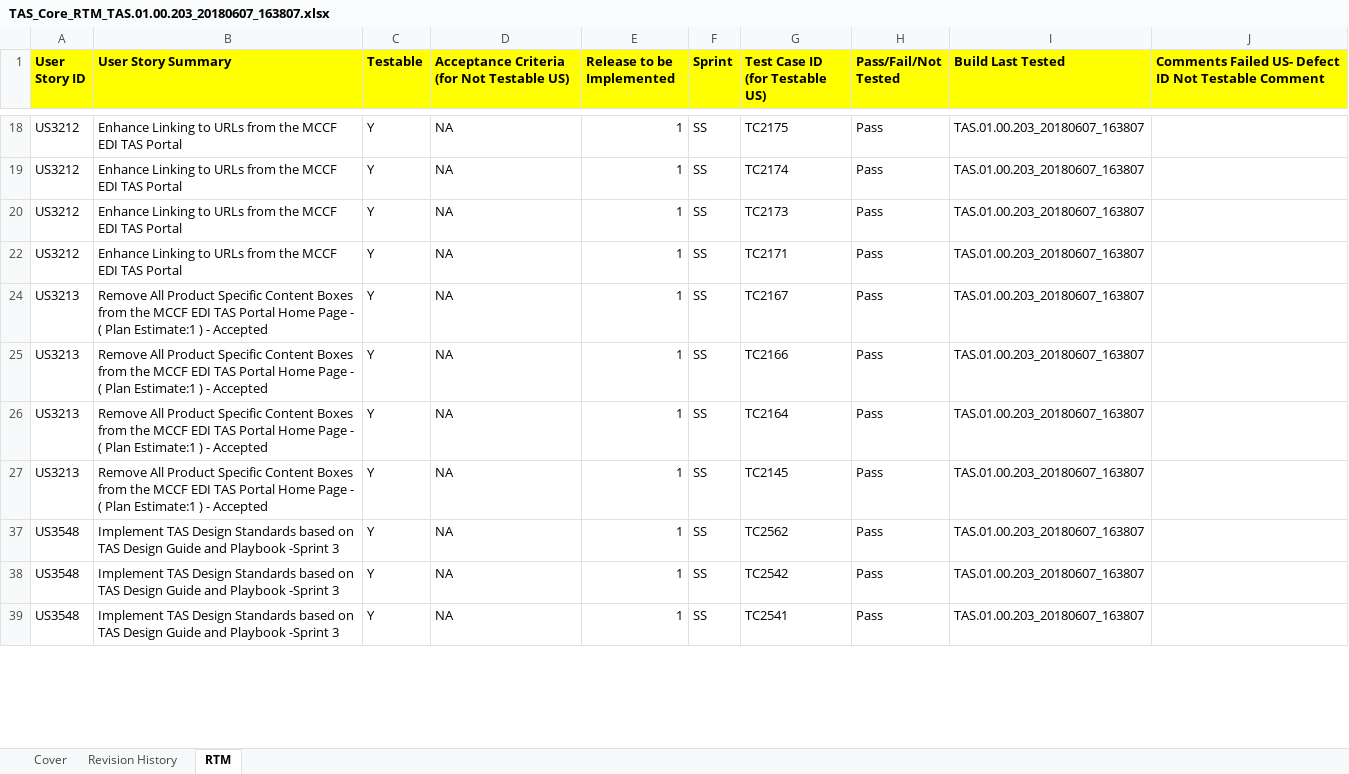
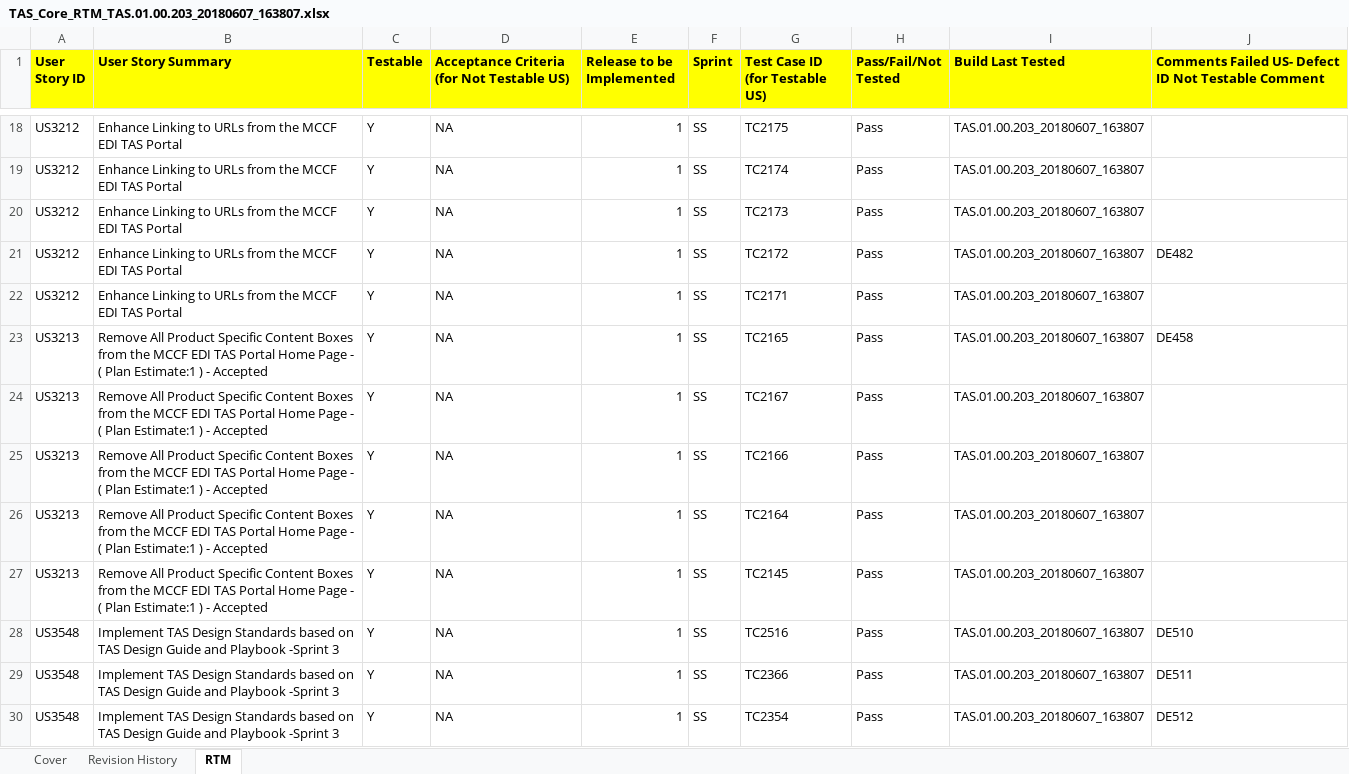
Before and after one commit to vernitathomgcio/TASCore_documents172, an Excel workbook: TASCore_documents/Requirement/Build 3/TAS_Core_RTM_TAS.01.00.203_20180607_163807.xlsx, sheet RTM, drawn as a sheet; only a part is shown, gaps mark what is left out; the shorter side is filled out with more unchanged rows; values as stored, in another font and other column widths than the file's, no borders; the diff covers the shown part only; the diff names each change by its address in the sheet, - before the commit and + after, or states it on an @@ line.

```diff
--- a/TASCore_documents/Requirement/Build 3/TAS_Core_RTM_TAS.01.00.203_20180607_163807.xlsx (sheet RTM)
+++ b/TASCore_documents/Requirement/Build 3/TAS_Core_RTM_TAS.01.00.203_20180607_163807.xlsx (sheet RTM)
@@ row 21 unhidden: US3212 | Enhance Linking to URLs from the MCCF EDI TAS Portal | Y | NA | 1 | SS | TC2172 | Pass | TAS.01.00.203_20180607_163807 | DE482 @@
@@ row 23 unhidden: US3213 | Remove All Product Specific Content Boxes from the MCCF EDI TAS Portal Home Page - ( Plan Estimate:1 ) - Accepted | Y | NA | 1 | SS | TC2165 | Pass | TAS.01.00.203_20180607_163807 | DE458 @@
@@ row 28 unhidden: US3548 | Implement TAS Design Standards based on TAS Design Guide and Playbook -Sprint 3 | Y | NA | 1 | SS | TC2516 | Pass | TAS.01.00.203_20180607_163807 | DE510 @@
@@ row 29 unhidden: US3548 | Implement TAS Design Standards based on TAS Design Guide and Playbook -Sprint 3 | Y | NA | 1 | SS | TC2366 | Pass | TAS.01.00.203_20180607_163807 | DE511 @@
@@ row 30 unhidden: US3548 | Implement TAS Design Standards based on TAS Design Guide and Playbook -Sprint 3 | Y | NA | 1 | SS | TC2354 | Pass | TAS.01.00.203_20180607_163807 | DE512 @@
```
Also changed, not shown: 7 hidden or unhidden rows and 3 edited cells elsewhere in this sheet, sheet Revision History, sheet Cover, hidden cells, 3 other files.
